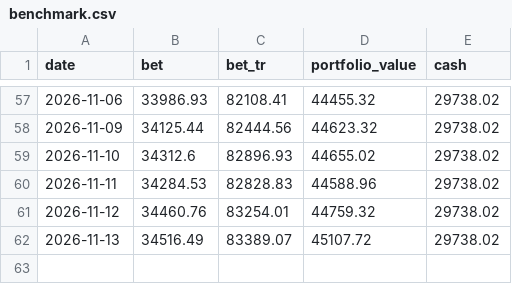
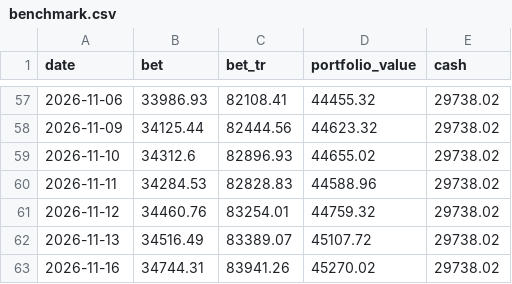
Before and after one commit to bogdanripa/auto-trading, a CSV file: state/benchmark.csv, drawn as a sheet; only a part is shown, gaps mark what is left out.

```diff
--- a/state/benchmark.csv
+++ b/state/benchmark.csv
@@ -62 +62,2 @@ date,bet,bet_tr,portfolio_value,cash
 2026-11-13,34516.49,83389.07,45107.72,29738.02
+2026-11-16,34744.31,83941.26,45270.02,29738.02
```
Also changed, not shown: 2 other files.
